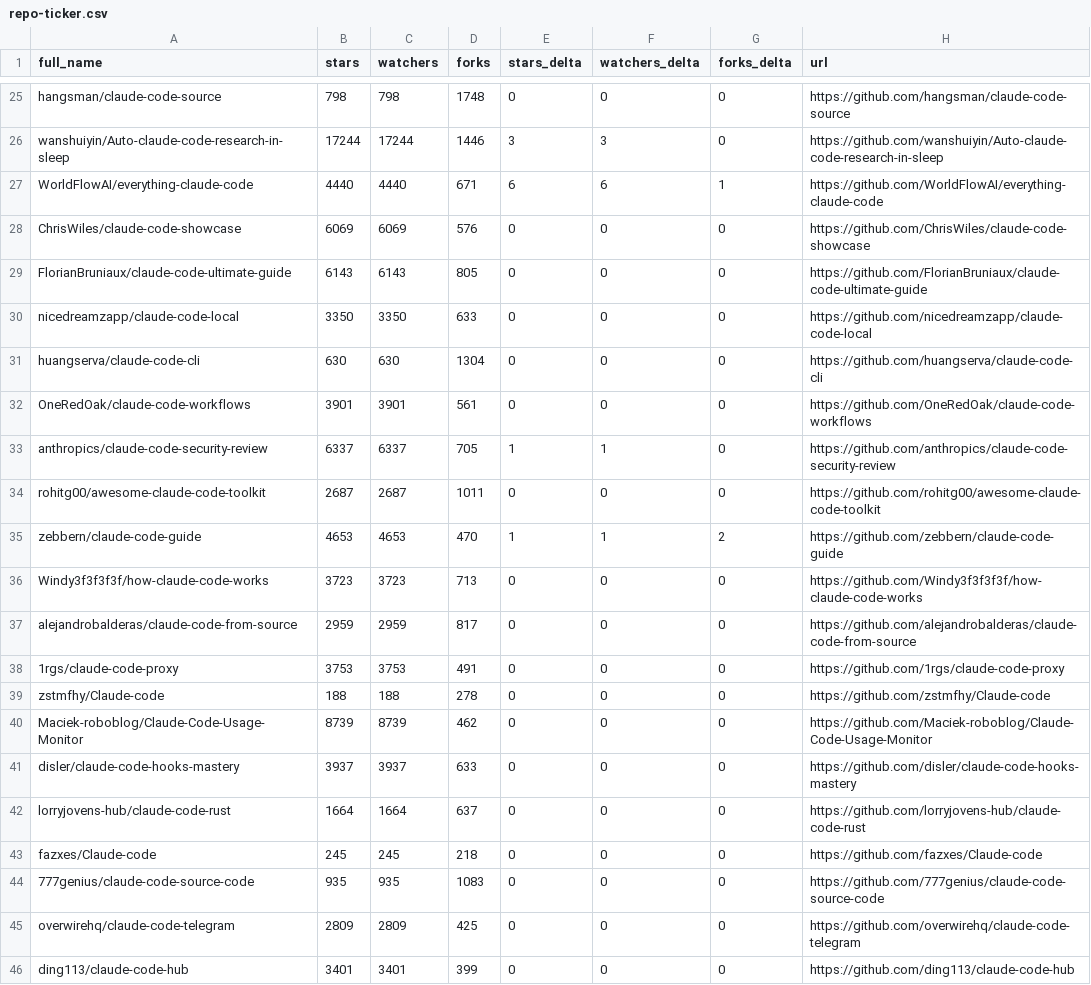
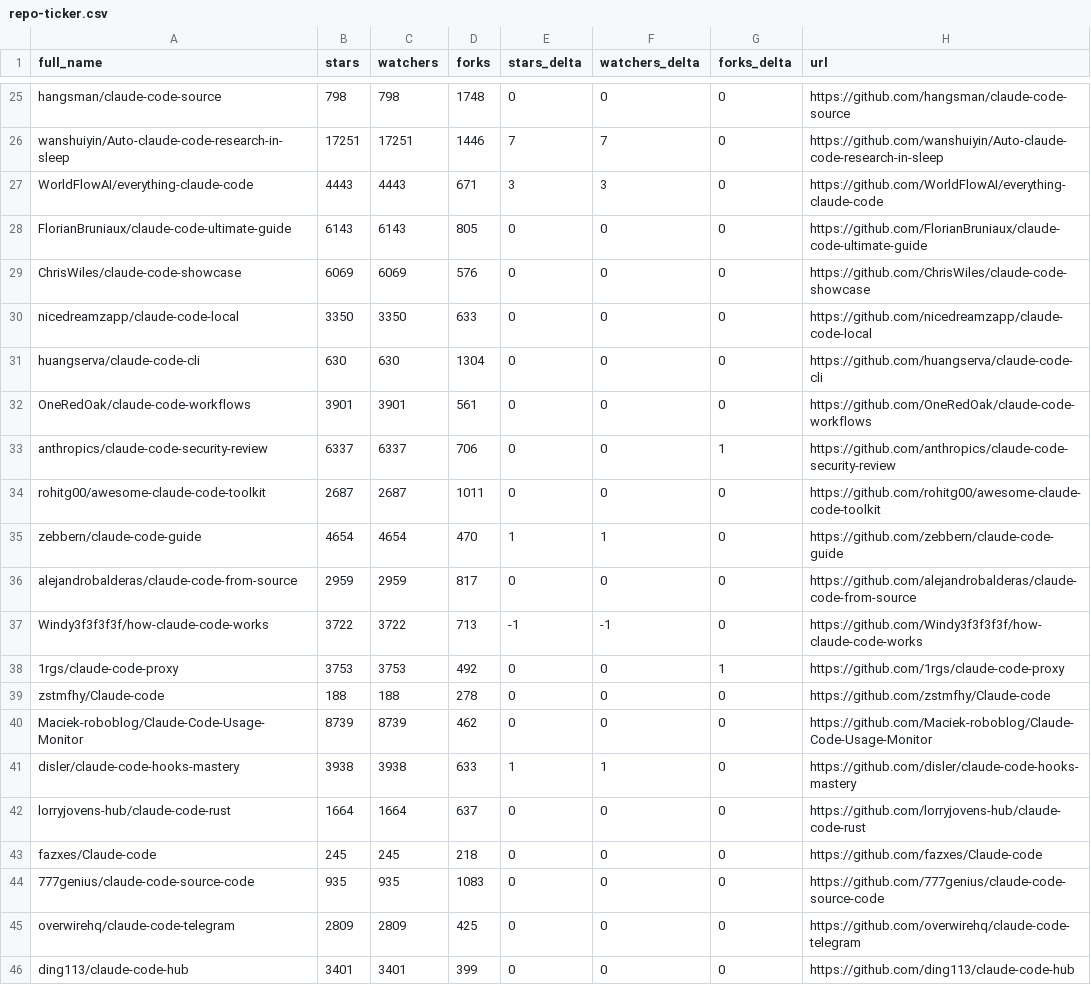
Before and after one commit to IgorOffline/hesreallyhim-awesome-claude-code, a CSV file: data/repo-ticker.csv, drawn as a sheet; only a part is shown, gaps mark what is left out; removed rows and columns are numbered as before the commit, all else as after; the diff covers the shown part only; the diff names each change by its address in the sheet, - before the commit and + after, or states it on an @@ line.

```diff
--- a/data/repo-ticker.csv
+++ b/data/repo-ticker.csv
-B26 (stars): 17244
+B26 (stars): 17251
-C26 (watchers): 17244
+C26 (watchers): 17251
-E26 (stars_delta): 3
+E26 (stars_delta): 7
-F26 (watchers_delta): 3
+F26 (watchers_delta): 7
-B27 (stars): 4440
+B27 (stars): 4443
-C27 (watchers): 4440
+C27 (watchers): 4443
-E27 (stars_delta): 6
+E27 (stars_delta): 3
-F27 (watchers_delta): 6
+F27 (watchers_delta): 3
-G27 (forks_delta): 1
+G27 (forks_delta): 0
@@ row 29 moved to row 28: FlorianBruniaux/claude-code-ultimate-gui… @@
-D33 (forks): 705
+D33 (forks): 706
-E33 (stars_delta): 1
+E33 (stars_delta): 0
-F33 (watchers_delta): 1
+F33 (watchers_delta): 0
-G33 (forks_delta): 0
+G33 (forks_delta): 1
-B35 (stars): 4653
+B35 (stars): 4654
-C35 (watchers): 4653
+C35 (watchers): 4654
-G35 (forks_delta): 2
+G35 (forks_delta): 0
-row 36: Windy3f3f3f3f/how-claude-code-works | 3723 | 3723 | 713 | 0 | 0 | 0 | https://github.com/Windy3f3f3f3f/how-claude-code-works
+row 37: Windy3f3f3f3f/how-claude-code-works | 3722 | 3722 | 713 | -1 | -1 | 0 | https://github.com/Windy3f3f3f3f/how-claude-code-works
-D38 (forks): 491
+D38 (forks): 492
-G38 (forks_delta): 0
+G38 (forks_delta): 1
-B41 (stars): 3937
+B41 (stars): 3938
-C41 (watchers): 3937
+C41 (watchers): 3938
-E41 (stars_delta): 0
+E41 (stars_delta): 1
-F41 (watchers_delta): 0
+F41 (watchers_delta): 1
```
Also changed, not shown: 1 added row, 1 removed row, 2 moved rows and 98 edited cells elsewhere in this file, 2 other files.
